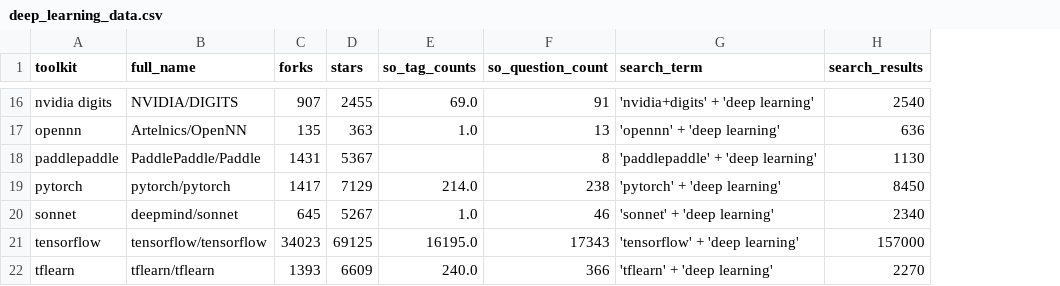
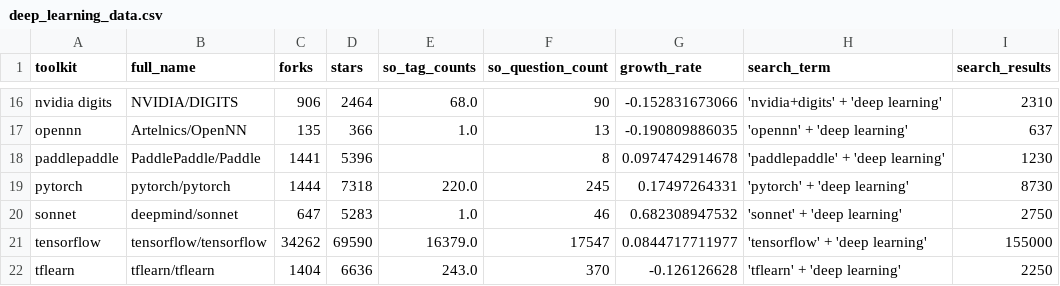
Before and after one commit to thedataincubator/data-science-blogs, a CSV file: output/deep_learning_data.csv, drawn as a sheet; only a part is shown, gaps mark what is left out; addresses are those after the commit; the diff covers the shown part only; the diff names each change by its address in the sheet, - before the commit and + after, or states it on an @@ line.

```diff
--- a/output/deep_learning_data.csv
+++ b/output/deep_learning_data.csv
+column G (growth_rate), rows 16-22: -0.152831673066 | -0.190809886035 | 0.0974742914678 | 0.17497264331 | 0.682308947532 | 0.0844717711977 | -0.126126628
-C16 (forks): 907
+C16 (forks): 906
-D16 (stars): 2455
+D16 (stars): 2464
-E16 (so_tag_counts): 69.0
+E16 (so_tag_counts): 68.0
-F16 (so_question_count): 91
+F16 (so_question_count): 90
-I16 (search_results): 2540
+I16 (search_results): 2310
-D17 (stars): 363
+D17 (stars): 366
-I17 (search_results): 636
+I17 (search_results): 637
-C18 (forks): 1431
+C18 (forks): 1441
-D18 (stars): 5367
+D18 (stars): 5396
-I18 (search_results): 1130
+I18 (search_results): 1230
-C19 (forks): 1417
+C19 (forks): 1444
-D19 (stars): 7129
+D19 (stars): 7318
-E19 (so_tag_counts): 214.0
+E19 (so_tag_counts): 220.0
-F19 (so_question_count): 238
+F19 (so_question_count): 245
-I19 (search_results): 8450
+I19 (search_results): 8730
-C20 (forks): 645
+C20 (forks): 647
-D20 (stars): 5267
+D20 (stars): 5283
-I20 (search_results): 2340
+I20 (search_results): 2750
-C21 (forks): 34023
+C21 (forks): 34262
-D21 (stars): 69125
+D21 (stars): 69590
-E21 (so_tag_counts): 16195.0
+E21 (so_tag_counts): 16379.0
-F21 (so_question_count): 17343
+F21 (so_question_count): 17547
-I21 (search_results): 157000
+I21 (search_results): 155000
-C22 (forks): 1393
+C22 (forks): 1404
-D22 (stars): 6609
+D22 (stars): 6636
-E22 (so_tag_counts): 240.0
+E22 (so_tag_counts): 243.0
-F22 (so_question_count): 366
+F22 (so_question_count): 370
-I22 (search_results): 2270
+I22 (search_results): 2250
```
Also changed, not shown: 69 edited cells elsewhere in this file, data/DL_toolkits_results_github.csv, data/DL_toolkits_results_google.csv, 6 other files.
